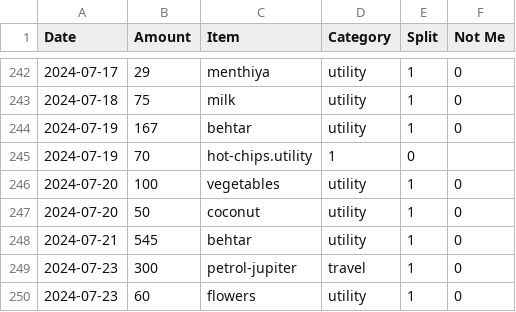
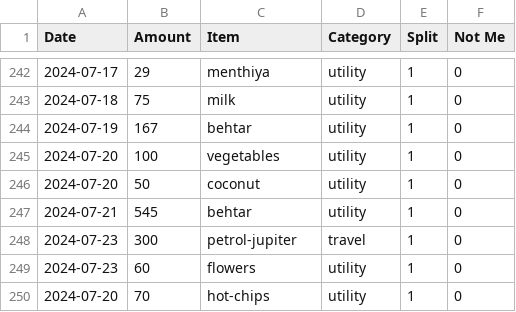
Before and after one commit to MBUYt0n/expense-tracker, a CSV file: expenses.csv, drawn as a sheet; only a part is shown, gaps mark what is left out; removed rows and columns are numbered as before the commit, all else as after; the diff names each change by its address in the sheet, - before the commit and + after, or states it on an @@ line.

```diff
--- a/expenses.csv
+++ b/expenses.csv
-row 245: 2024-07-19 | 70 | hot-chips.utility | 1 | 0
+row 250: 2024-07-20 | 70 | hot-chips | utility | 1 | 0
```
Also changed, not shown: 2 other files.
